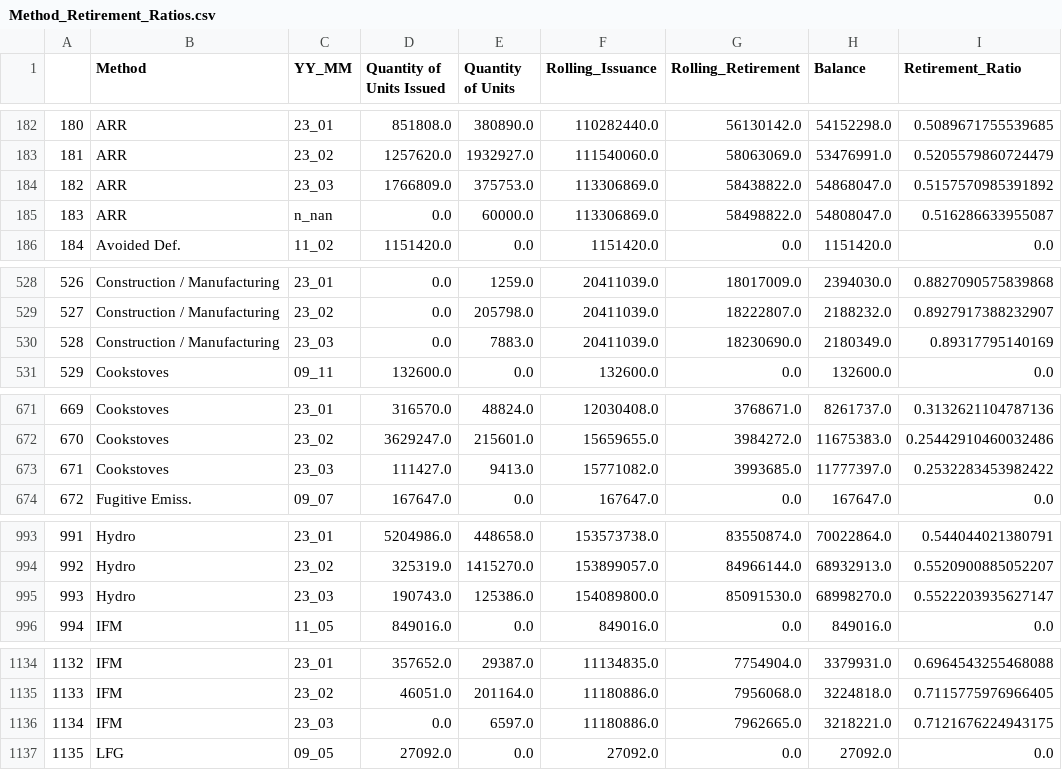
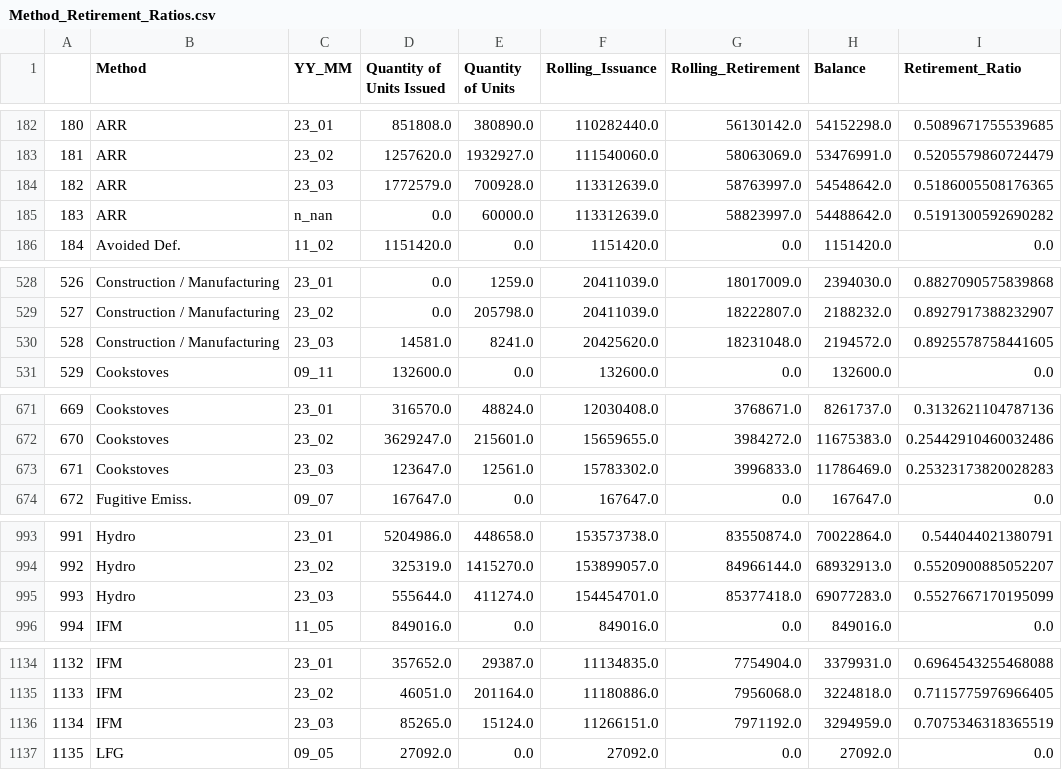
Before and after one commit to SamCurtis111/Voila_Testing, a CSV file: data/Method_Retirement_Ratios.csv, drawn as a sheet; only a part is shown, gaps mark what is left out; the diff covers the shown part only.

```diff
--- a/data/Method_Retirement_Ratios.csv
+++ b/data/Method_Retirement_Ratios.csv
@@ -183,4 +183,4 @@
 181,ARR,23_02,1257620.0,1932927.0,111540060.0,58063069.0,53476991.0,0.5205579860724479
-182,ARR,23_03,1766809.0,375753.0,113306869.0,58438822.0,54868047.0,0.5157570985391892
-183,ARR,n_nan,0.0,60000.0,113306869.0,58498822.0,54808047.0,0.516286633955087
+182,ARR,23_03,1772579.0,700928.0,113312639.0,58763997.0,54548642.0,0.5186005508176365
+183,ARR,n_nan,0.0,60000.0,113312639.0,58823997.0,54488642.0,0.5191300592690282
 184,Avoided Def.,11_02,1151420.0,0.0,1151420.0,0.0,1151420.0,0.0
@@ -529,3 +529,3 @@
 527,Construction / Manufacturing,23_02,0.0,205798.0,20411039.0,18222807.0,2188232.0,0.8927917388232907
-528,Construction / Manufacturing,23_03,0.0,7883.0,20411039.0,18230690.0,2180349.0,0.89317795140169
+528,Construction / Manufacturing,23_03,14581.0,8241.0,20425620.0,18231048.0,2194572.0,0.8925578758441605
 529,Cookstoves,09_11,132600.0,0.0,132600.0,0.0,132600.0,0.0
@@ -672,3 +672,3 @@
 670,Cookstoves,23_02,3629247.0,215601.0,15659655.0,3984272.0,11675383.0,0.25442910460032486
-671,Cookstoves,23_03,111427.0,9413.0,15771082.0,3993685.0,11777397.0,0.2532283453982422
+671,Cookstoves,23_03,123647.0,12561.0,15783302.0,3996833.0,11786469.0,0.25323173820028283
 672,Fugitive Emiss.,09_07,167647.0,0.0,167647.0,0.0,167647.0,0.0
@@ -994,3 +994,3 @@
 992,Hydro,23_02,325319.0,1415270.0,153899057.0,84966144.0,68932913.0,0.5520900885052207
-993,Hydro,23_03,190743.0,125386.0,154089800.0,85091530.0,68998270.0,0.5522203935627147
+993,Hydro,23_03,555644.0,411274.0,154454701.0,85377418.0,69077283.0,0.5527667170195099
 994,IFM,11_05,849016.0,0.0,849016.0,0.0,849016.0,0.0
@@ -1135,3 +1135,3 @@
 1133,IFM,23_02,46051.0,201164.0,11180886.0,7956068.0,3224818.0,0.7115775976966405
-1134,IFM,23_03,0.0,6597.0,11180886.0,7962665.0,3218221.0,0.7121676224943175
+1134,IFM,23_03,85265.0,15124.0,11266151.0,7971192.0,3294959.0,0.7075346318365519
 1135,LFG,09_05,27092.0,0.0,27092.0,0.0,27092.0,0.0
```
Also changed, not shown: 44 edited cells elsewhere in this file, data/LDC_Project_Balances.csv, data/NGEO_Issuance.csv, 16 other files.
